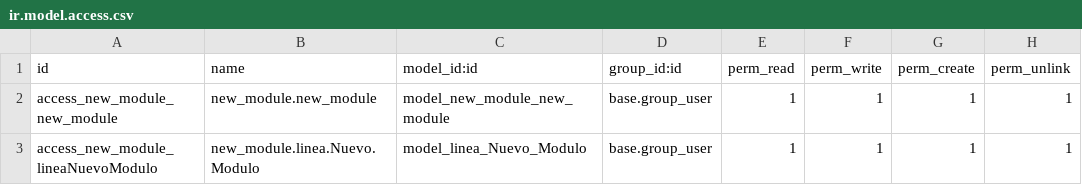
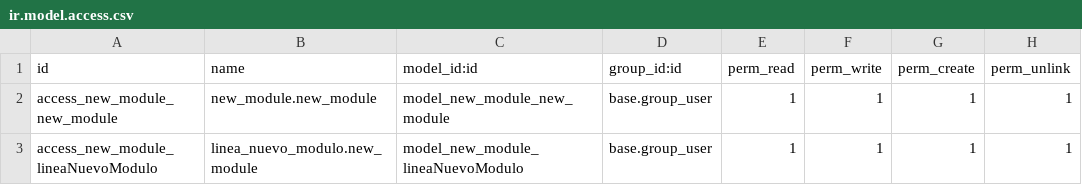
Before and after one commit to IZamorano-Interhaus/Interhaus, a CSV file: new_module/security/ir.model.access.csv, drawn as a sheet.

Commit message:
09/02/2023 cambio 4.1

```diff
--- a/new_module/security/ir.model.access.csv
+++ b/new_module/security/ir.model.access.csv
@@ -2,2 +2,2 @@ id,name,model_id:id,group_id:id,perm_read,perm_write,perm_create,perm_unlink
 access_new_module_new_module,new_module.new_module,model_new_module_new_module,base.group_user,1,1,1,1
-access_new_module_lineaNuevoModulo,new_module.linea.Nuevo.Modulo,model_linea_Nuevo_Modulo,base.group_user,1,1,1,1
+access_new_module_lineaNuevoModulo,linea_nuevo_modulo.new_module,model_new_module_lineaNuevoModulo,base.group_user,1,1,1,1
```
